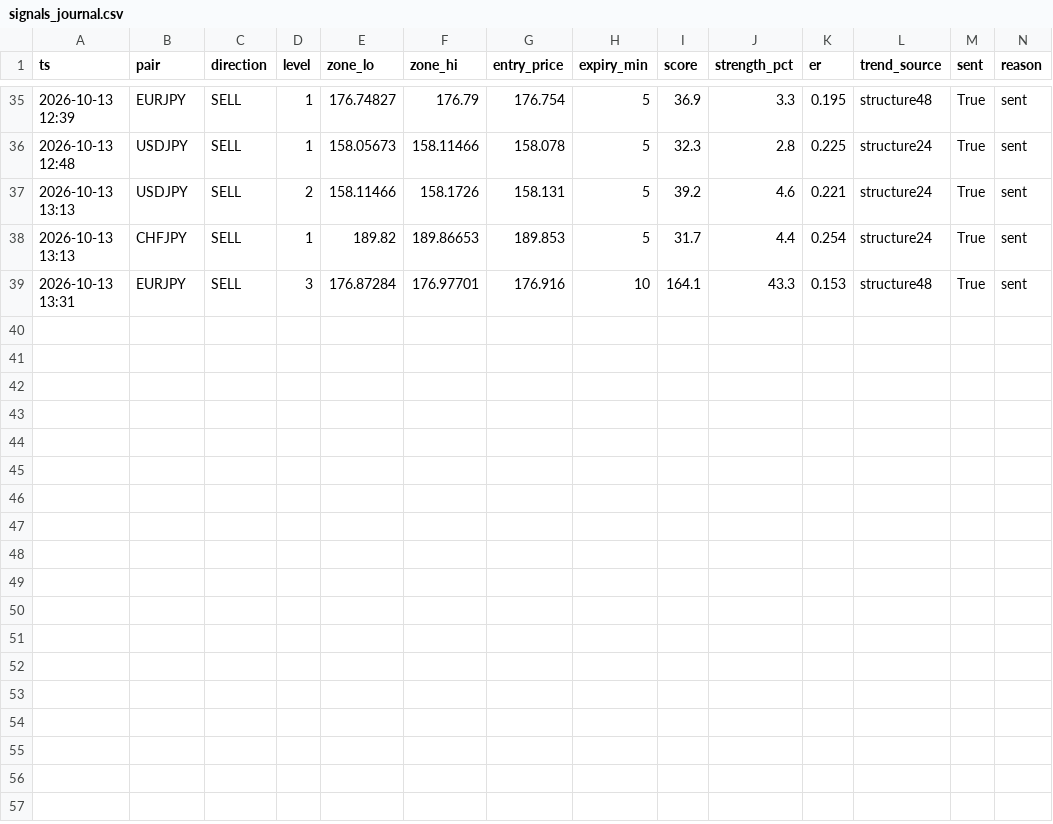
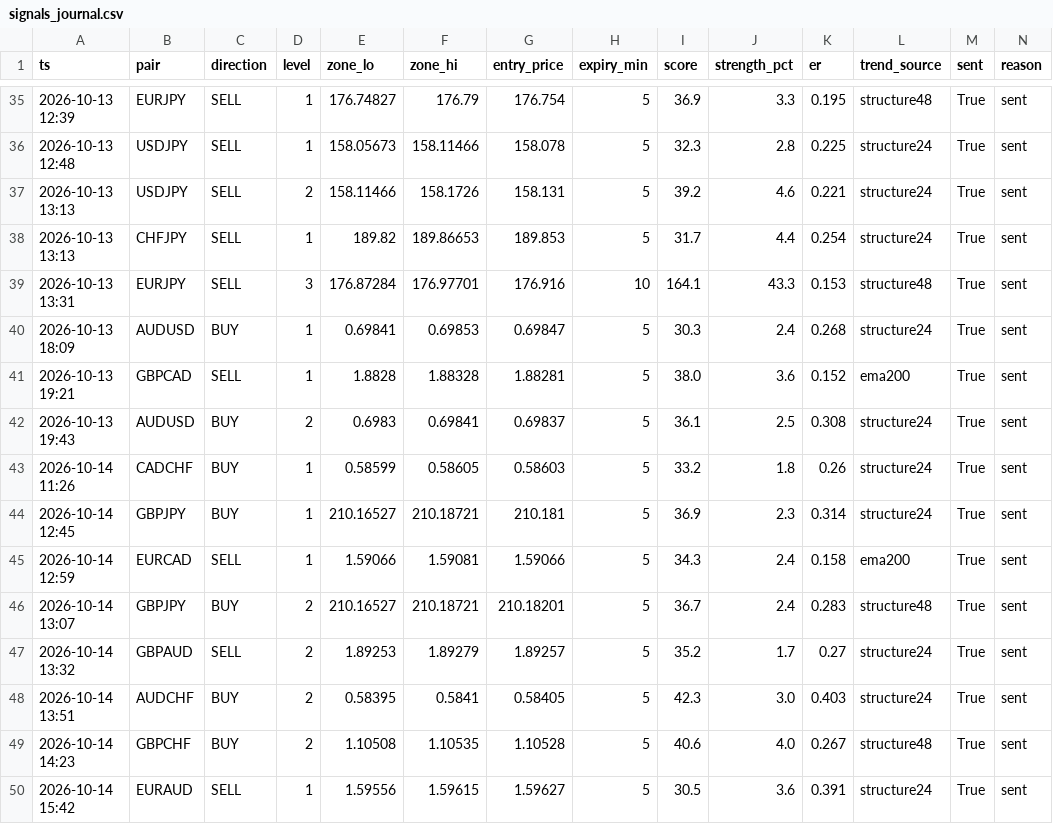
Before and after one commit to torium-art/forex-signal-bot, a CSV file: signals_journal.csv, drawn as a sheet; only a part is shown, gaps mark what is left out.

```diff
--- a/signals_journal.csv
+++ b/signals_journal.csv
@@ -39 +39,12 @@ ts,pair,direction,level,zone_lo,zone_hi,entry_price,expiry_min,score,strength_pc
 2026-10-13 13:31,EURJPY,SELL,3,176.87284,176.97701,176.916,10,164.1,43.3,0.153,structure48,True,sent
+2026-10-13 18:09,AUDUSD,BUY,1,0.69841,0.69853,0.69847,5,30.3,2.4,0.268,structure24,True,sent
+2026-10-13 19:21,GBPCAD,SELL,1,1.8828,1.88328,1.88281,5,38.0,3.6,0.152,ema200,True,sent
+2026-10-13 19:43,AUDUSD,BUY,2,0.6983,0.69841,0.69837,5,36.1,2.5,0.308,structure24,True,sent
+2026-10-14 11:26,CADCHF,BUY,1,0.58599,0.58605,0.58603,5,33.2,1.8,0.26,structure24,True,sent
+2026-10-14 12:45,GBPJPY,BUY,1,210.16527,210.18721,210.181,5,36.9,2.3,0.314,structure24,True,sent
+2026-10-14 12:59,EURCAD,SELL,1,1.59066,1.59081,1.59066,5,34.3,2.4,0.158,ema200,True,sent
+2026-10-14 13:07,GBPJPY,BUY,2,210.16527,210.18721,210.18201,5,36.7,2.4,0.283,structure48,True,sent
+2026-10-14 13:32,GBPAUD,SELL,2,1.89253,1.89279,1.89257,5,35.2,1.7,0.27,structure24,True,sent
+2026-10-14 13:51,AUDCHF,BUY,2,0.58395,0.5841,0.58405,5,42.3,3.0,0.403,structure24,True,sent
+2026-10-14 14:23,GBPCHF,BUY,2,1.10508,1.10535,1.10528,5,40.6,4.0,0.267,structure48,True,sent
+2026-10-14 15:42,EURAUD,SELL,1,1.59556,1.59615,1.59627,5,30.5,3.6,0.391,structure24,True,sent
```
Also changed, not shown: outcomes_journal.csv, 6 other files.
